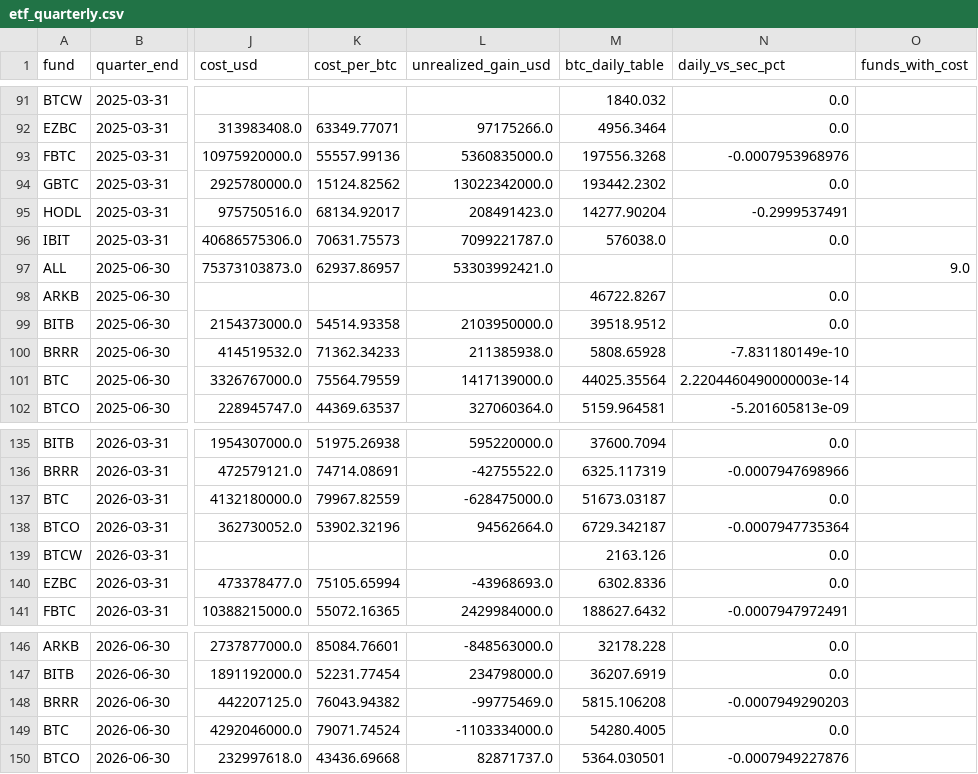
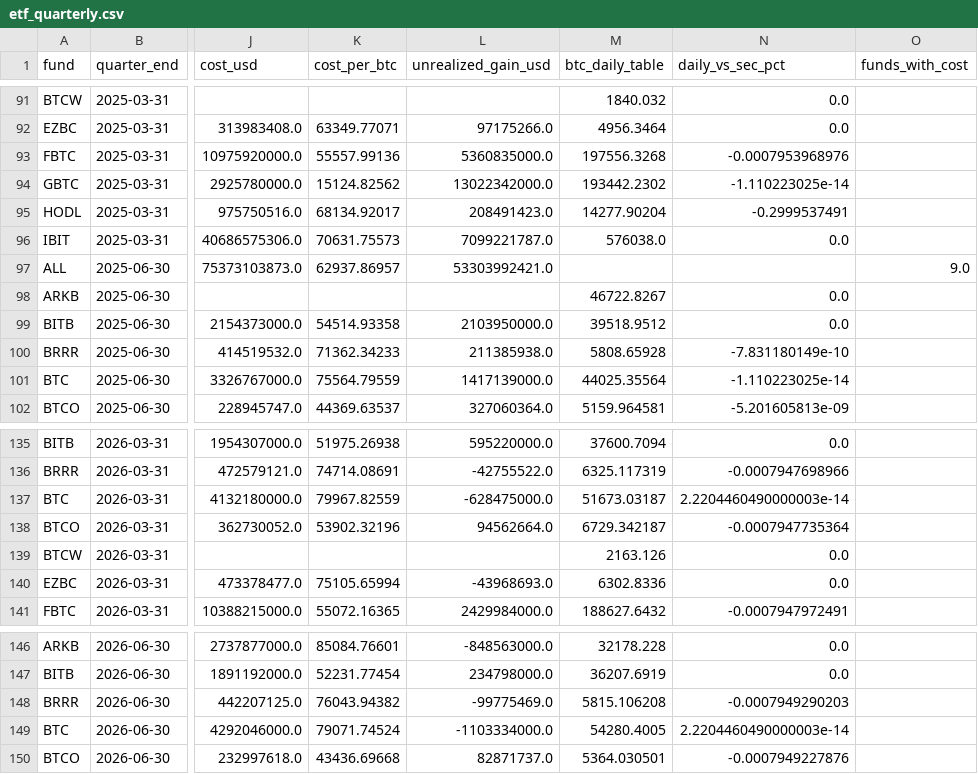
Before and after one commit to SecretSatoshis/Bitcoin-Investment-Strategy, a CSV file: data/research/etf_quarterly.csv, drawn as a sheet; only a part is shown, gaps mark what is left out; the diff names each change by its address in the sheet, - before the commit and + after, or states it on an @@ line.

```diff
--- a/data/research/etf_quarterly.csv
+++ b/data/research/etf_quarterly.csv
-N94 (daily_vs_sec_pct): 0.0
+N94 (daily_vs_sec_pct): -1.110223025e-14
-N101 (daily_vs_sec_pct): 2.2204460490000003e-14
+N101 (daily_vs_sec_pct): -1.110223025e-14
-N137 (daily_vs_sec_pct): 0.0
+N137 (daily_vs_sec_pct): 2.2204460490000003e-14
-N149 (daily_vs_sec_pct): 0.0
+N149 (daily_vs_sec_pct): 2.2204460490000003e-14
```
Also changed, not shown: data/processed/bitcoin_daily.csv, data/research/etf_totals_daily.csv, 14 other files.
